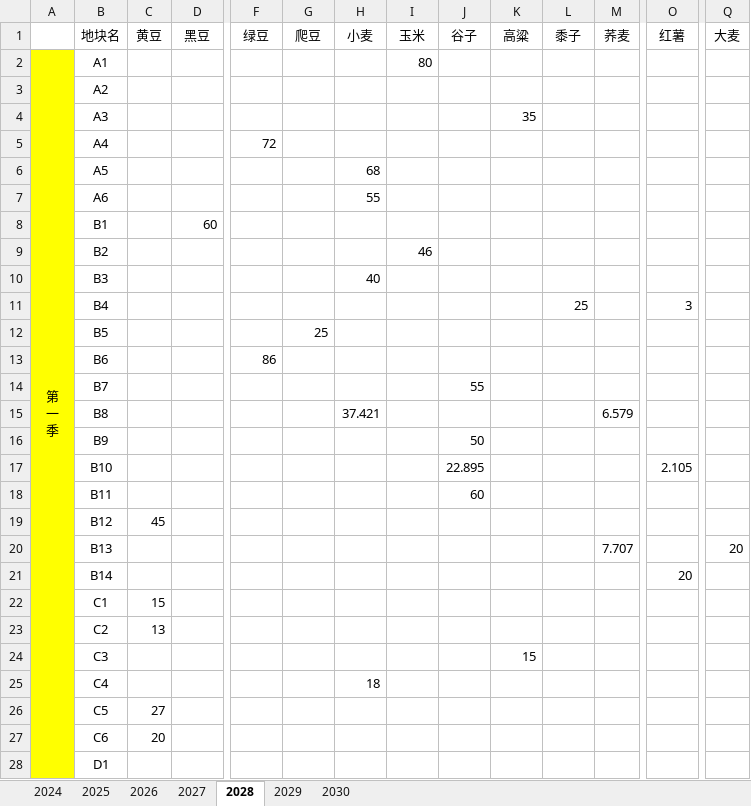
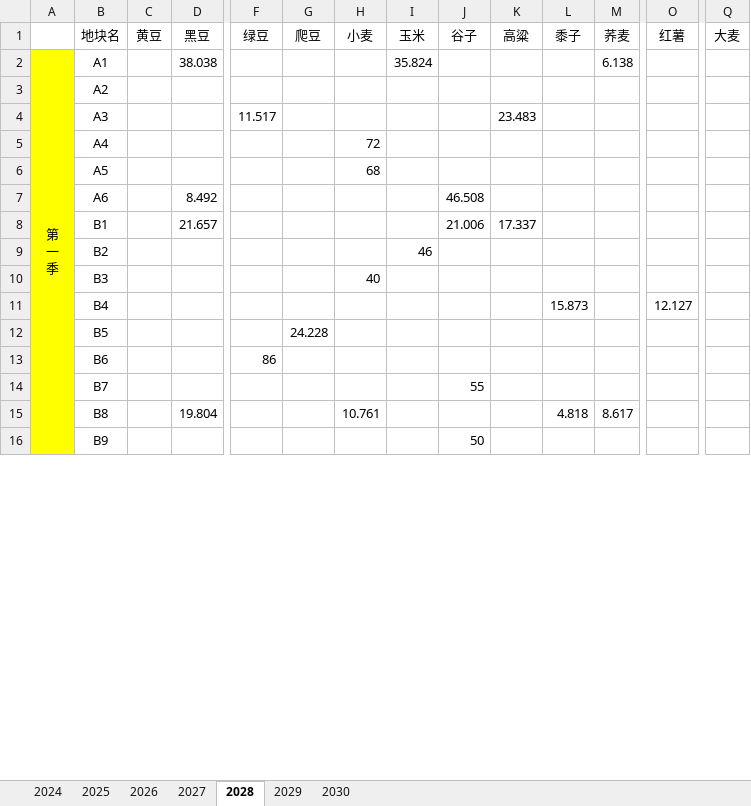
Before and after one commit to Fresh-Tim-Lam/Mathmetical_Modeling, an Excel workbook: 2024C/data/result1_1.xlsx, sheet 2028, drawn as a sheet; only a part is shown, gaps mark what is left out; values as stored, in another font and other column widths than the file's, no borders; removed rows and columns are numbered as before the commit, all else as after; rows hold the shown columns only; the diff covers the shown part only; the diff names each change by its address in the sheet, - before the commit and + after, or states it on an @@ line.

```diff
--- a/2024C/data/result1_1.xlsx (sheet 2028)
+++ b/2024C/data/result1_1.xlsx (sheet 2028)
-D2 (黑豆): (empty)
+D2 (黑豆): 38.038
-I2 (玉米): 80
+I2 (玉米): 35.824
-M2 (荞麦): (empty)
+M2 (荞麦): 6.138
-row 4:  | A3 |  |  |  |  |  |  |  | 35
-row 5:  | A4 |  |  | 72
+row 4:  | A3 |  |  | 11.517 |  |  |  |  | 23.483
+row 5:  | A4 |  |  |  |  | 72
-row 7:  | A6 |  |  |  |  | 55
-row 8:  | B1 |  | 60
+row 7:  | A6 |  | 8.492 |  |  |  |  | 46.508
+row 8:  | B1 |  | 21.657 |  |  |  |  | 21.006 | 17.337
-row 11:  | B4 |  |  |  |  |  |  |  |  | 25 |  | 3
-row 12:  | B5 |  |  |  | 25
+row 11:  | B4 |  |  |  |  |  |  |  |  | 15.873 |  | 12.127
+row 12:  | B5 |  |  |  | 24.228
-row 15:  | B8 |  |  |  |  | 37.421 |  |  |  |  | 6.579
+row 15:  | B8 |  | 19.804 |  |  | 10.761 |  |  |  | 4.818 | 8.617
-row 17:  | B10 |  |  |  |  |  |  | 22.895 |  |  |  | 2.105
-row 18:  | B11 |  |  |  |  |  |  | 60
-row 19:  | B12 | 45
-row 20:  | B13 |  |  |  |  |  |  |  |  |  | 7.707 |  | 20
-row 21:  | B14 |  |  |  |  |  |  |  |  |  |  | 20
-row 22:  | C1 | 15
-row 23:  | C2 | 13
-row 24:  | C3 |  |  |  |  |  |  |  | 15
-row 25:  | C4 |  |  |  |  | 18
-row 26:  | C5 | 27
-row 27:  | C6 | 20
-row 28:  | D1
```
Also changed, not shown: 40 added rows, 28 removed rows and 10 edited cells elsewhere in this sheet, sheet 2027, sheet 2025, sheet 2026, sheet 2029, sheet 2030, sheet 2024, 2024C/data/result1_2.xlsx, 2024C/data/result2.xlsx, 37 other files.
